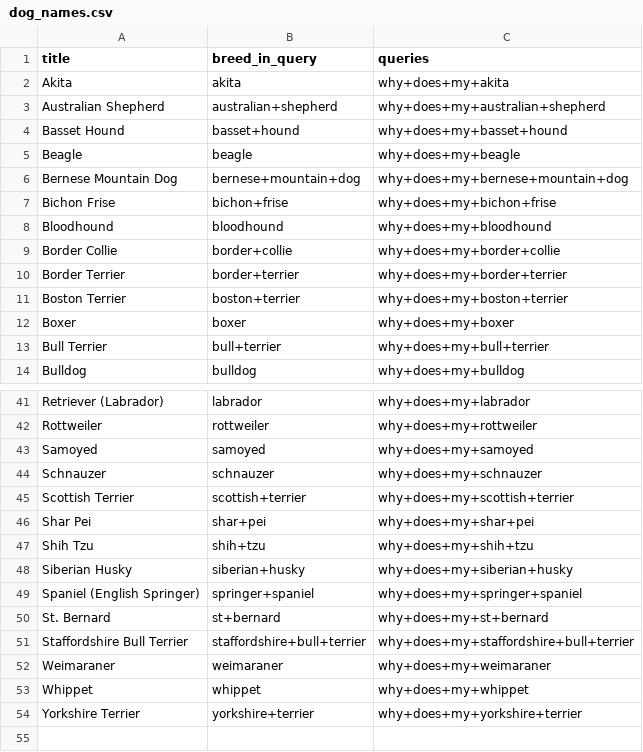
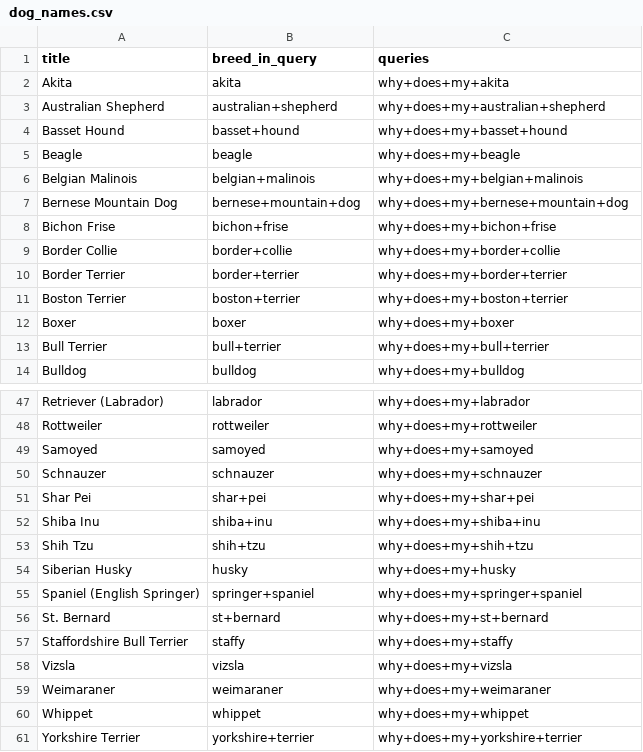
Before and after one commit to wjsutton/why_does_my_dog, a CSV file: dog_names.csv, drawn as a sheet; only a part is shown, gaps mark what is left out; the diff covers the shown part only.

```diff
--- a/dog_names.csv
+++ b/dog_names.csv
@@ -5,5 +5,5 @@ Basset Hound,basset+hound,why+does+my+basset+hound
 Beagle,beagle,why+does+my+beagle
+Belgian Malinois,belgian+malinois,why+does+my+belgian+malinois
 Bernese Mountain Dog,bernese+mountain+dog,why+does+my+bernese+mountain+dog
 Bichon Frise,bichon+frise,why+does+my+bichon+frise
-Bloodhound,bloodhound,why+does+my+bloodhound
 Border Collie,border+collie,why+does+my+border+collie
@@ -44,9 +50,10 @@ Samoyed,samoyed,why+does+my+samoyed
 Schnauzer,schnauzer,why+does+my+schnauzer
-Scottish Terrier,scottish+terrier,why+does+my+scottish+terrier
 Shar Pei,shar+pei,why+does+my+shar+pei
+Shiba Inu,shiba+inu,why+does+my+shiba+inu
 Shih Tzu,shih+tzu,why+does+my+shih+tzu
-Siberian Husky,siberian+husky,why+does+my+siberian+husky
+Siberian Husky,husky,why+does+my+husky
 Spaniel (English Springer),springer+spaniel,why+does+my+springer+spaniel
 St. Bernard,st+bernard,why+does+my+st+bernard
-Staffordshire Bull Terrier,staffordshire+bull+terrier,why+does+my+staffordshire+bull+terrier
+Staffordshire Bull Terrier,staffy,why+does+my+staffy
+Vizsla,vizsla,why+does+my+vizsla
 Weimaraner,weimaraner,why+does+my+weimaraner
```
Also changed, not shown: 12 added rows, 6 removed rows and 4 edited cells elsewhere in this file, dog_suggestions.csv, 14 other files.
